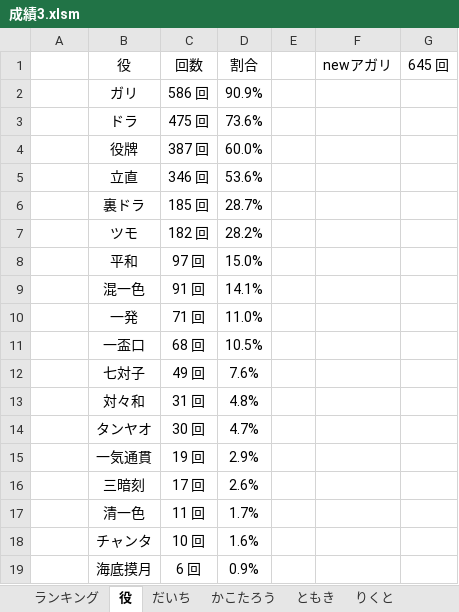
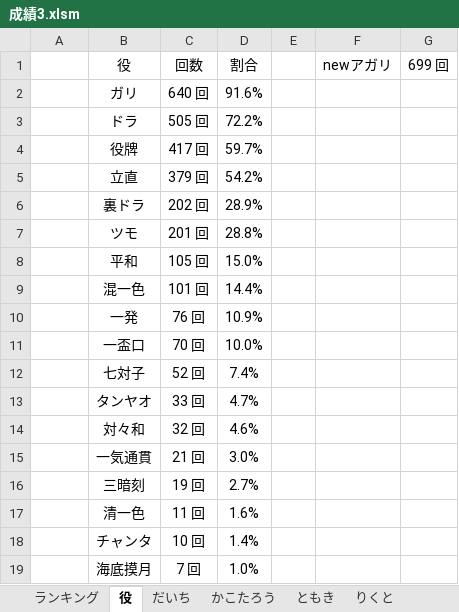
Before and after one commit to daicho/mahjong, an Excel workbook: 三人麻雀/成績3.xlsm, sheet 役, drawn as a sheet; only a part is shown; values as stored, in another font and other column widths than the file's, no borders; removed rows and columns are numbered as before the commit, all else as after; the diff covers the shown part only; the diff names each change by its address in the sheet, - before the commit and + after, or states it on an @@ line.

```diff
--- a/三人麻雀/成績3.xlsm (sheet 役)
+++ b/三人麻雀/成績3.xlsm (sheet 役)
-G1: 645 回
+G1: 699 回
-C2 (回数): 586 回
+C2 (回数): 640 回
-D2 (割合): 90.9%
+D2 (割合): 91.6%
-C3 (回数): 475 回
+C3 (回数): 505 回
-D3 (割合): 73.6%
+D3 (割合): 72.2%
-C4 (回数): 387 回
+C4 (回数): 417 回
-D4 (割合): 60.0%
+D4 (割合): 59.7%
-C5 (回数): 346 回
+C5 (回数): 379 回
-D5 (割合): 53.6%
+D5 (割合): 54.2%
-C6 (回数): 185 回
+C6 (回数): 202 回
-D6 (割合): 28.7%
+D6 (割合): 28.9%
-C7 (回数): 182 回
+C7 (回数): 201 回
-D7 (割合): 28.2%
+D7 (割合): 28.8%
-C8 (回数): 97 回
+C8 (回数): 105 回
-C9 (回数): 91 回
+C9 (回数): 101 回
-D9 (割合): 14.1%
+D9 (割合): 14.4%
-C10 (回数): 71 回
+C10 (回数): 76 回
-D10 (割合): 11.0%
+D10 (割合): 10.9%
-C11 (回数): 68 回
+C11 (回数): 70 回
-D11 (割合): 10.5%
+D11 (割合): 10.0%
-C12 (回数): 49 回
+C12 (回数): 52 回
-D12 (割合): 7.6%
+D12 (割合): 7.4%
-row 13: 22 | 対々和 | 31 回 | 4.8%
-C13 (回数): 30 回
+C13 (回数): 33 回
+row 14: 22 | 対々和 | 32 回 | 4.6%
-C15 (回数): 19 回
+C15 (回数): 21 回
-D15 (割合): 2.9%
+D15 (割合): 3.0%
-C16 (回数): 17 回
+C16 (回数): 19 回
-D16 (割合): 2.6%
+D16 (割合): 2.7%
-D17 (割合): 1.7%
+D17 (割合): 1.6%
-D18 (割合): 1.6%
+D18 (割合): 1.4%
-C19 (回数): 6 回
+C19 (回数): 7 回
-D19 (割合): 0.9%
+D19 (割合): 1.0%
```
Also changed, not shown: 10 edited cells elsewhere in this sheet, sheet まっつん, sheet ランキング, sheet だいち, sheet ただ, sheet れんたろう, formulas that keep their value, charts or pictures, 三人麻雀/点数3.xlsm, 15 other files.
